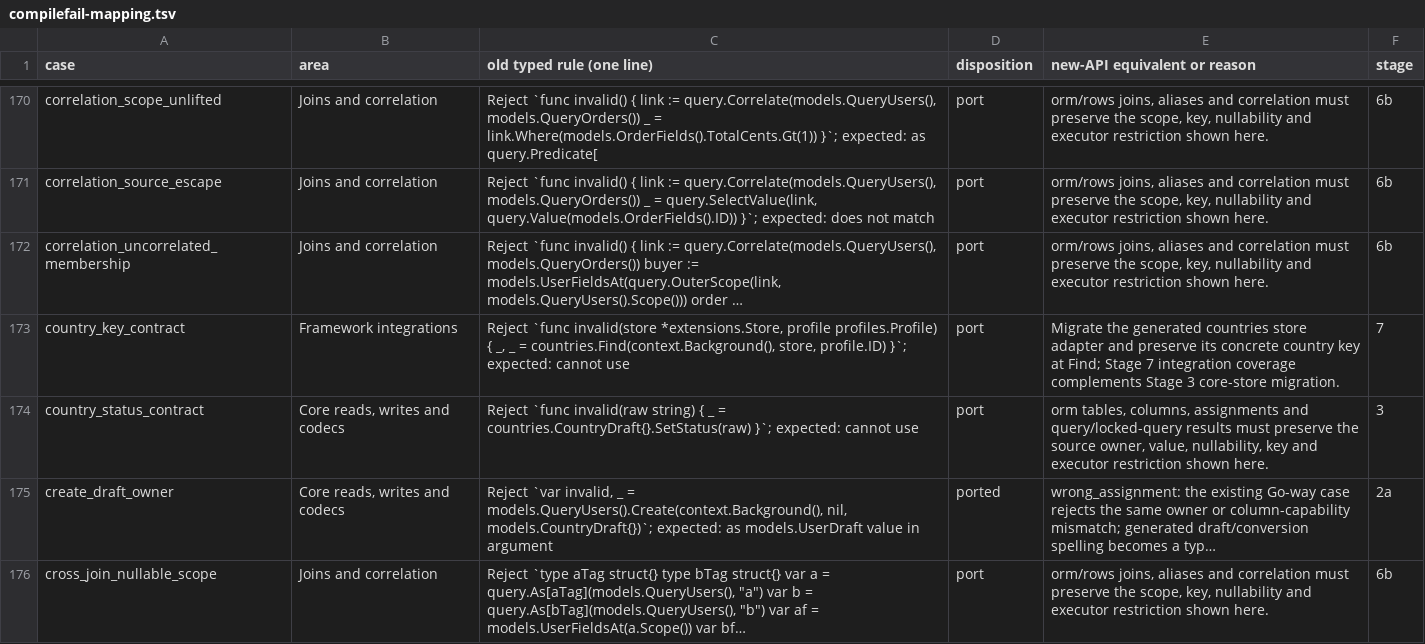
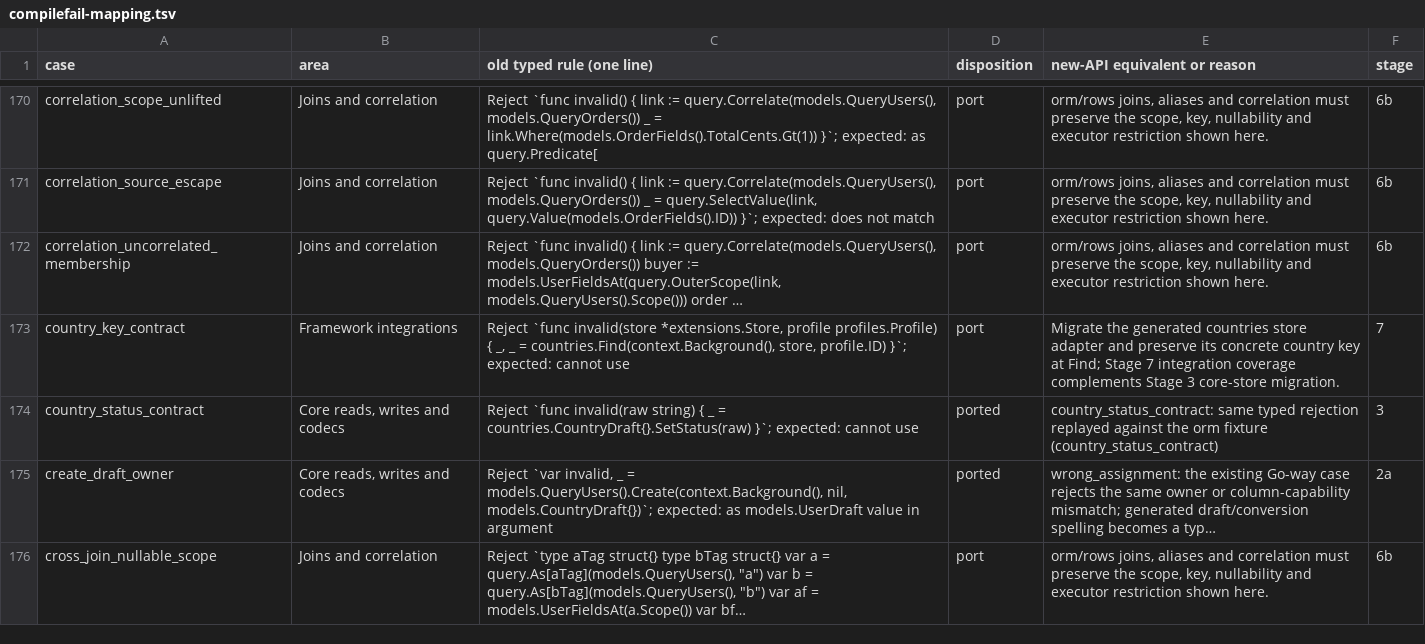
Before and after one commit to weiloon1234/Foundry-Go, a TSV file: blueprint/goway-data-layer/compilefail-mapping.tsv, drawn as a sheet; only a part is shown, gaps mark what is left out; long unchanged cells end in …; the diff covers the shown part only; the diff names each change by its address in the sheet, - before the commit and + after, or states it on an @@ line.

Commit message:
Add JSON, interval and IContains column kinds to the orm core (Stage 3.1a)
- JSONOf/NullableJSONOf bind value.JSON[T] through codec.JSON[T] with the old
  JSONField capability set: equality, membership, ordering, assignment,
  Contains/ContainedBy/IsJSONNull; no range comparisons or text patterns.
  Kind/Length stay with JSON expressions (6d).
- IntervalOf/NullableIntervalOf keep the old ordered interval capabilities and
  document PostgreSQL's 30-day month comparison semantics; Sum/Avg move with
  aggregates (6a).
- Text and NullableText gain IContains with the shared escaping compiler.
- 30 core compile-fail cases ported (51 of 1,026 catalogue rows ported), a
  signature-shape parity test against the old fields, per-kind footprint
  probes with unchanged existing ceilings, and PostgreSQL round trips for
  every kind.

```diff
--- a/blueprint/goway-data-layer/compilefail-mapping.tsv
+++ b/blueprint/goway-data-layer/compilefail-mapping.tsv
-D174 (disposition): port
+D174 (disposition): ported
-E174 (new-API equivalent or reason): orm tables, columns, assignments and query/locked-query results must preserve the source owner, value, nullability, key and executor restriction shown here.
+E174 (new-API equivalent or reason): country_status_contract: same typed rejection replayed against the orm fixture (country_status_contract)
```
Also changed, not shown: 60 edited cells elsewhere in this file, 53 other files.
